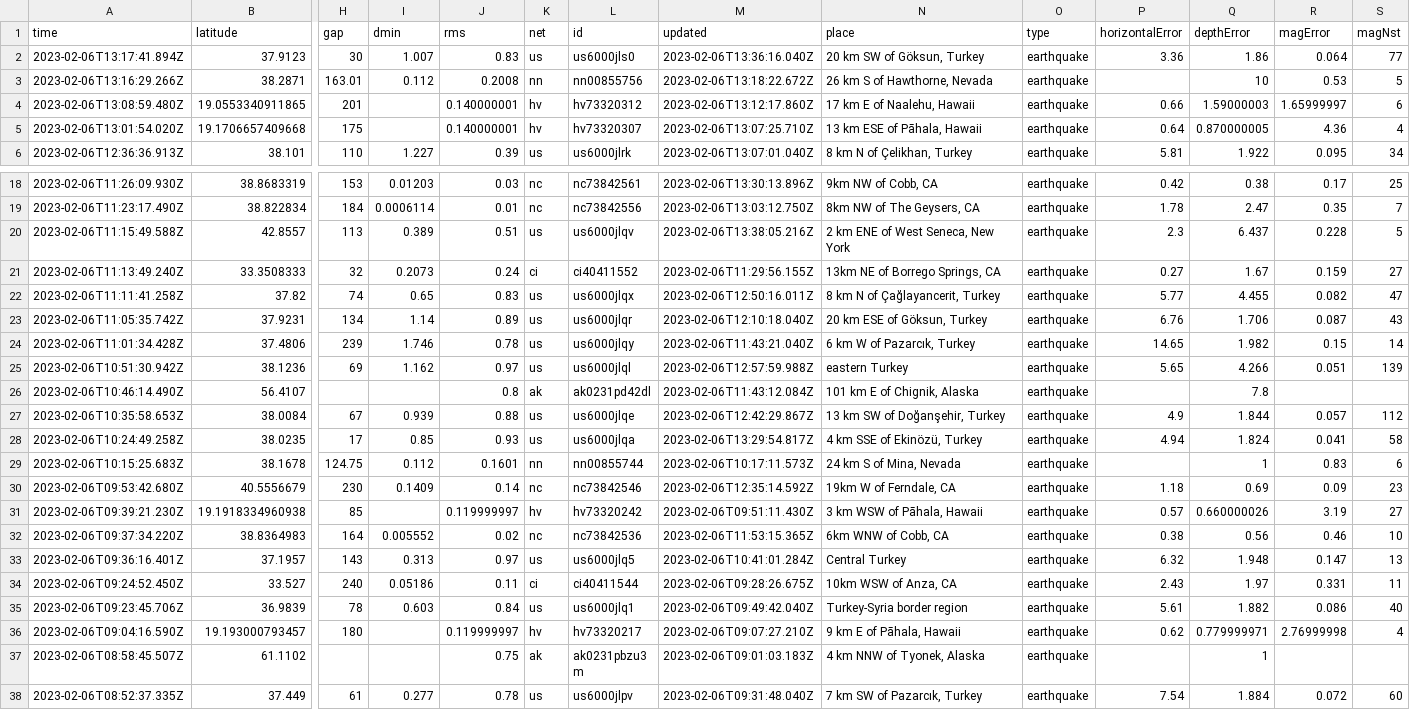
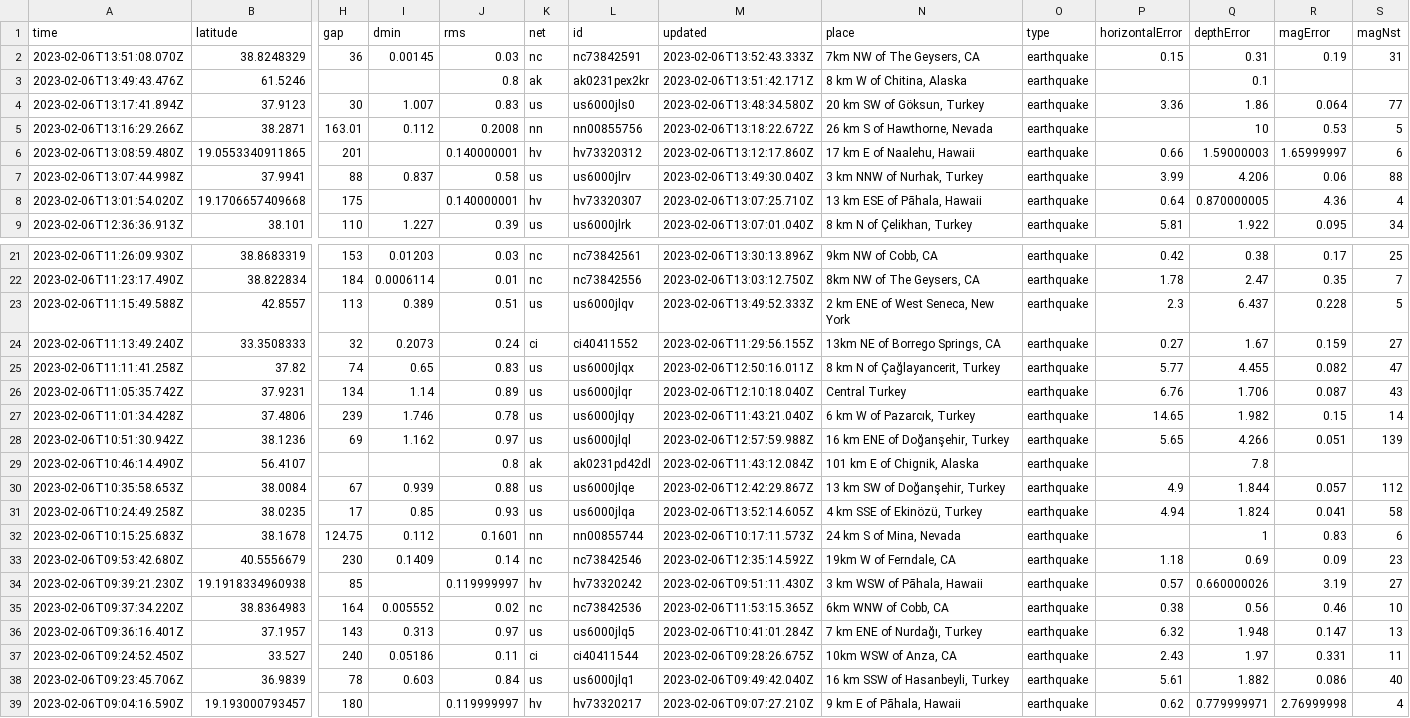
Before and after one commit to mattrehbein/nicar22-github-actions, a CSV file: usgs_current.csv, drawn as a sheet; only a part is shown, gaps mark what is left out; the shorter side is filled out with more unchanged rows; addresses are those after the commit; rows hold the shown columns only; the diff covers the shown part only; the diff names each change by its address in the sheet, - before the commit and + after, or states it on an @@ line.

```diff
--- a/usgs_current.csv
+++ b/usgs_current.csv
+row 2: 2023-02-06T13:51:08.070Z | 38.8248329 | 36 | 0.00145 | 0.03 | nc | nc73842591 | 2023-02-06T13:52:43.333Z | 7km NW of The Geysers, CA | earthquake | 0.15 | 0.31 | 0.19 | 31
+row 3: 2023-02-06T13:49:43.476Z | 61.5246 |  |  | 0.8 | ak | ak0231pex2kr | 2023-02-06T13:51:42.171Z | 8 km W of Chitina, Alaska | earthquake |  | 0.1
-M4 (updated): 2023-02-06T13:36:16.040Z
+M4 (updated): 2023-02-06T13:48:34.580Z
+row 7: 2023-02-06T13:07:44.998Z | 37.9941 | 88 | 0.837 | 0.58 | us | us6000jlrv | 2023-02-06T13:49:30.040Z | 3 km NNW of Nurhak, Turkey | earthquake | 3.99 | 4.206 | 0.06 | 88
-M23 (updated): 2023-02-06T13:38:05.216Z
+M23 (updated): 2023-02-06T13:49:52.333Z
-N26 (place): 20 km ESE of Göksun, Turkey
+N26 (place): Central Turkey
-N28 (place): eastern Turkey
+N28 (place): 16 km ENE of Doğanşehir, Turkey
-M31 (updated): 2023-02-06T13:29:54.817Z
+M31 (updated): 2023-02-06T13:52:14.605Z
-N36 (place): Central Turkey
+N36 (place): 7 km ENE of Nurdağı, Turkey
-N38 (place): Turkey-Syria border region
+N38 (place): 16 km SSW of Hasanbeyli, Turkey
```
Also changed, not shown: 31 edited cells elsewhere in this file.
